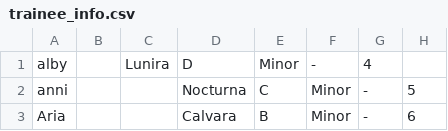
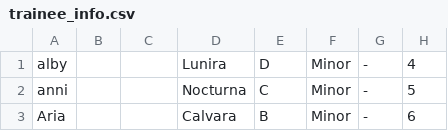
Before and after one commit to uniplanet-s3/uniplanets3.github.io, a CSV file: trainee_info.csv, drawn as a sheet; only a part is shown.

Commit message:
Update trainee_info.csv

```diff
--- a/trainee_info.csv
+++ b/trainee_info.csv
@@ -1,2 +1,2 @@
-"alby","","Lunira","D","Minor","-","4"
+"alby","","","Lunira","D","Minor","-","4"
 "anni","","","Nocturna","C","Minor","-","5"
```
